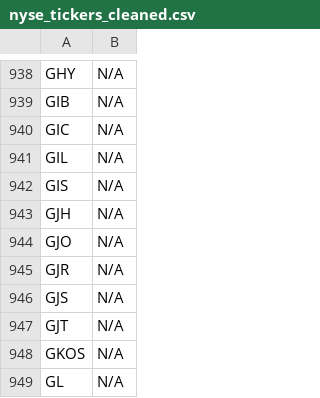
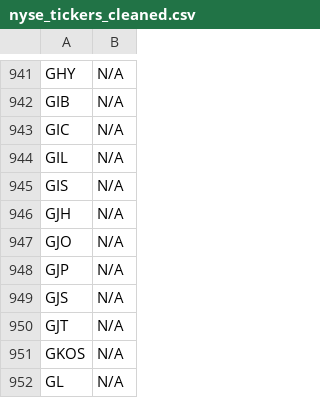
Before and after one commit to JNewman-cell/StockProjects, a CSV file: StockTickers/nyse_tickers_cleaned.csv, drawn as a sheet; only a part is shown, gaps mark what is left out; the diff covers the shown part only.

```diff
--- a/StockTickers/nyse_tickers_cleaned.csv
+++ b/StockTickers/nyse_tickers_cleaned.csv
@@ -944,3 +947,3 @@ GJH,N/A
 GJO,N/A
-GJR,N/A
+GJP,N/A
 GJS,N/A
```
Also changed, not shown: 3 added rows and 2 removed rows elsewhere in this file, StockTickers/nasdaq_tickers_cleaned.csv.
